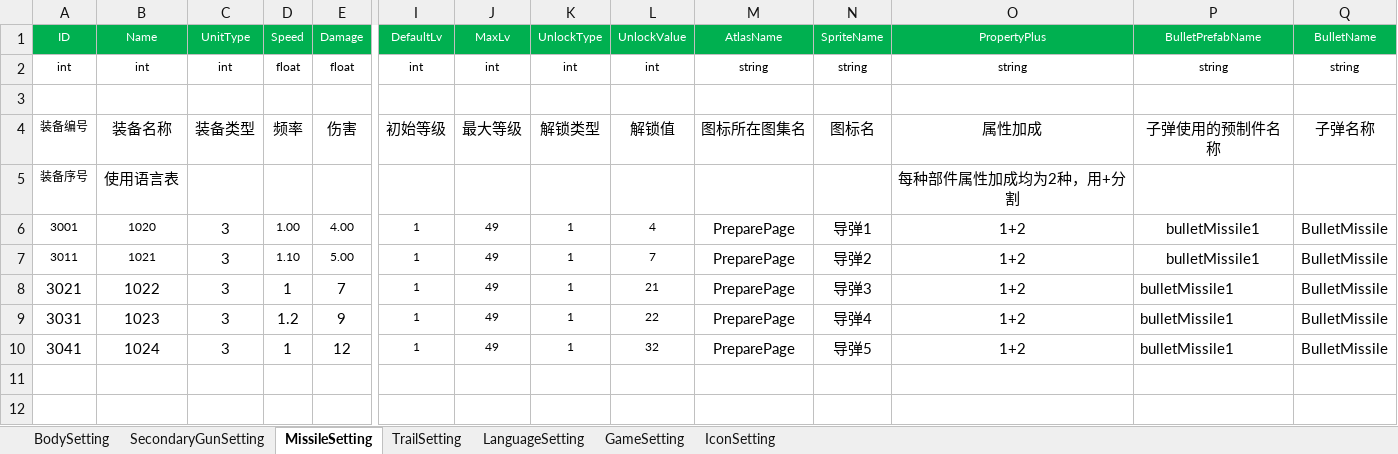
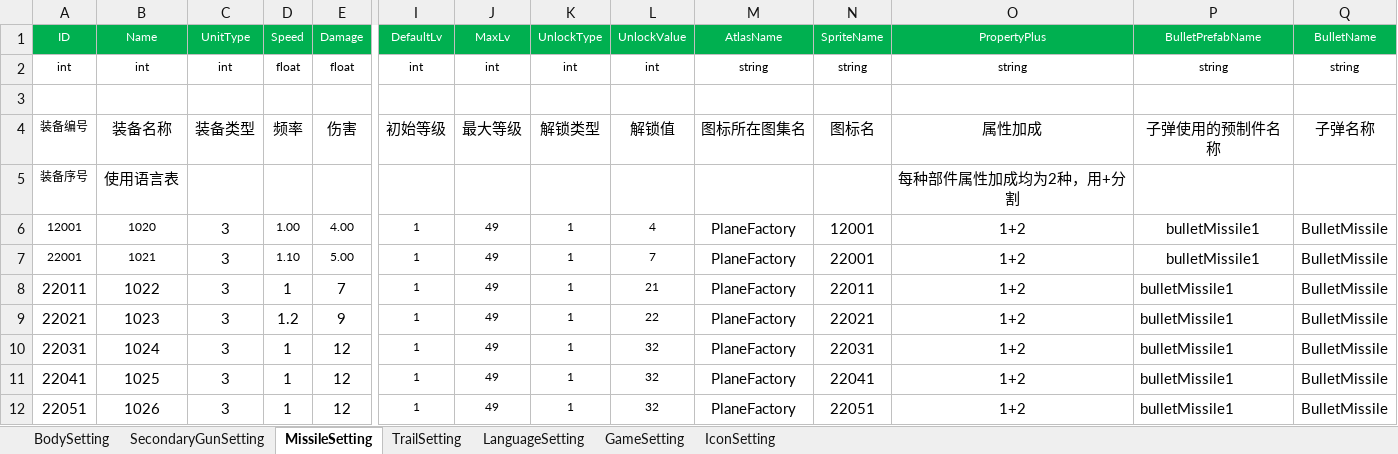
Before and after one commit to iningwei/ExcelTool, an Excel workbook: ExcelTool/bin/table/飞机大战数据_程序用.xlsx, sheet MissileSetting, drawn as a sheet; only a part is shown, gaps mark what is left out; values as stored, in another font and other column widths than the file's, no borders; conditional formats not drawn; rows hold the shown columns only; the diff names each change by its address in the sheet, - before the commit and + after, or states it on an @@ line.

```diff
--- a/ExcelTool/bin/table/飞机大战数据_程序用.xlsx (sheet MissileSetting)
+++ b/ExcelTool/bin/table/飞机大战数据_程序用.xlsx (sheet MissileSetting)
-A6: 3001
+A6: 12001
-M6:M10: PreparePage
+M6:M10: PlaneFactory
-N6: 导弹1
+N6: 12001
-A7: 3011
+A7: 22001
-N7: 导弹2
+N7: 22001
-A8: 3021
+A8: 22011
-N8: 导弹3
+N8: 22011
-A9: 3031
+A9: 22021
-N9: 导弹4
+N9: 22021
-A10: 3041
+A10: 22031
-N10: 导弹5
+N10: 22031
+row 11: 22041 | 1025 | 3 | 1 | 12 | 1 | 49 | 1 | 32 | PlaneFactory | 22041 | 1+2 | bulletMissile1 | BulletMissile
+row 12: 22051 | 1026 | 3 | 1 | 12 | 1 | 49 | 1 | 32 | PlaneFactory | 22051 | 1+2 | bulletMissile1 | BulletMissile
```
Also changed, not shown: sheet SecondaryGunSetting, sheet BodySetting, sheet LanguageSetting, 12 other files.
